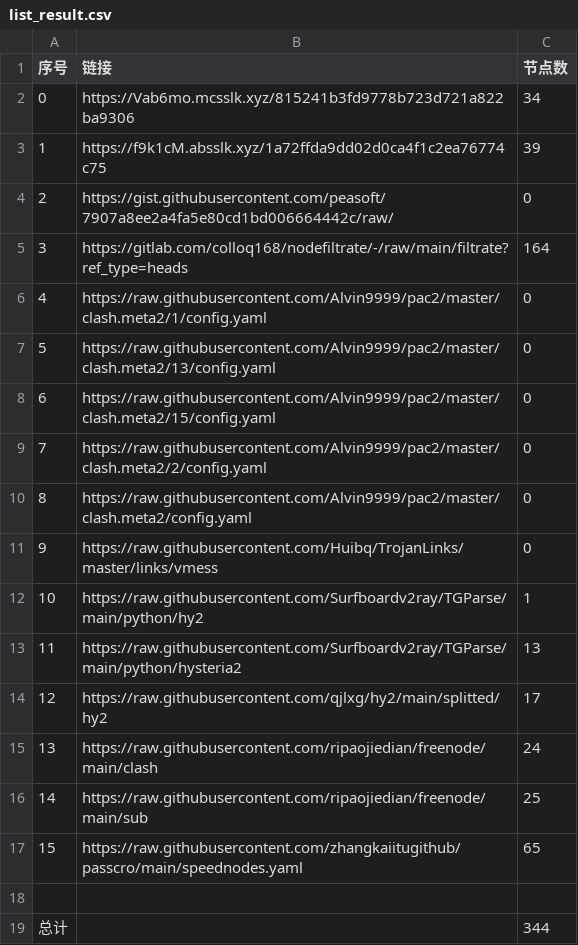
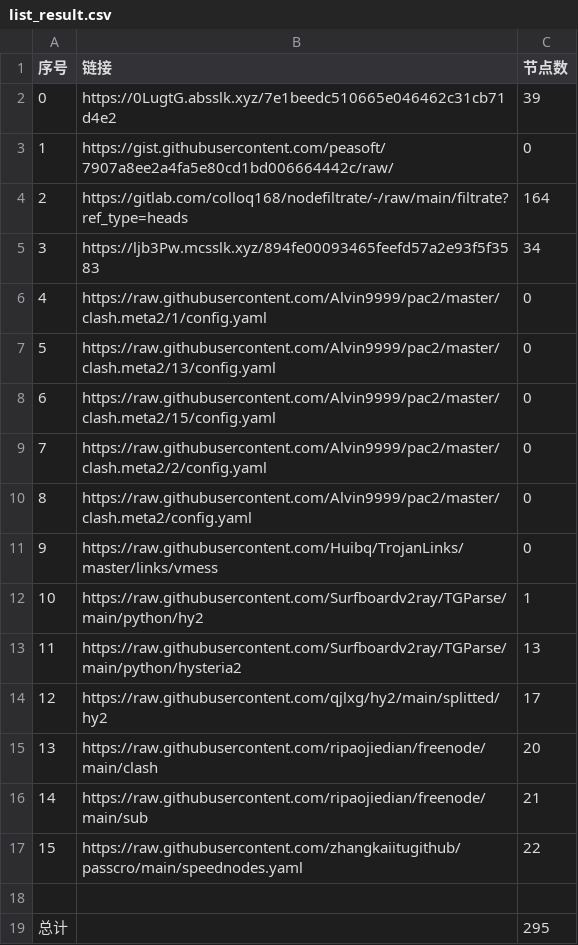
Before and after one commit to sileopro/NoMoreWalls, a CSV file: list_result.csv, drawn as a sheet.

```diff
--- a/list_result.csv
+++ b/list_result.csv
@@ -1,6 +1,6 @@
 序号,链接,节点数
-0,https://Vab6mo.mcsslk.xyz/815241b3fd9778b723d721a822ba9306,34
-1,https://f9k1cM.absslk.xyz/1a72ffda9dd02d0ca4f1c2ea76774c75,39
-2,https://gist.githubusercontent.com/peasoft/7907a8ee2a4fa5e80cd1bd006664442c/raw/,0
-3,https://gitlab.com/colloq168/nodefiltrate/-/raw/main/filtrate?ref_type=heads,164
+0,https://0LugtG.absslk.xyz/7e1beedc510665e046462c31cb71d4e2,39
+1,https://gist.githubusercontent.com/peasoft/7907a8ee2a4fa5e80cd1bd006664442c/raw/,0
+2,https://gitlab.com/colloq168/nodefiltrate/-/raw/main/filtrate?ref_type=heads,164
+3,https://ljb3Pw.mcsslk.xyz/894fe00093465feefd57a2e93f5f3583,34
 4,https://raw.githubusercontent.com/Alvin9999/pac2/master/clash.meta2/1/config.yaml,0
@@ -14,6 +14,6 @@
 12,https://raw.githubusercontent.com/qjlxg/hy2/main/splitted/hy2,17
-13,https://raw.githubusercontent.com/ripaojiedian/freenode/main/clash,24
-14,https://raw.githubusercontent.com/ripaojiedian/freenode/main/sub,25
-15,https://raw.githubusercontent.com/zhangkaiitugithub/passcro/main/speednodes.yaml,65
+13,https://raw.githubusercontent.com/ripaojiedian/freenode/main/clash,20
+14,https://raw.githubusercontent.com/ripaojiedian/freenode/main/sub,21
+15,https://raw.githubusercontent.com/zhangkaiitugithub/passcro/main/speednodes.yaml,22
 
-总计,,344
+总计,,295
```
Also changed, not shown: 30 other files.
